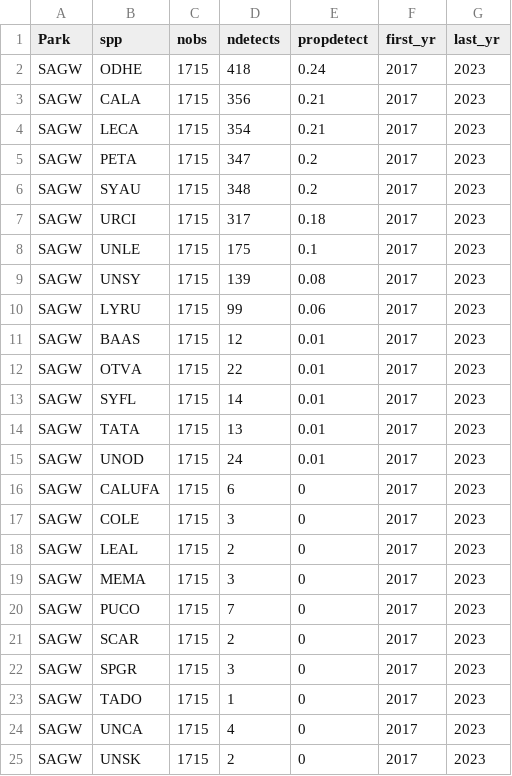
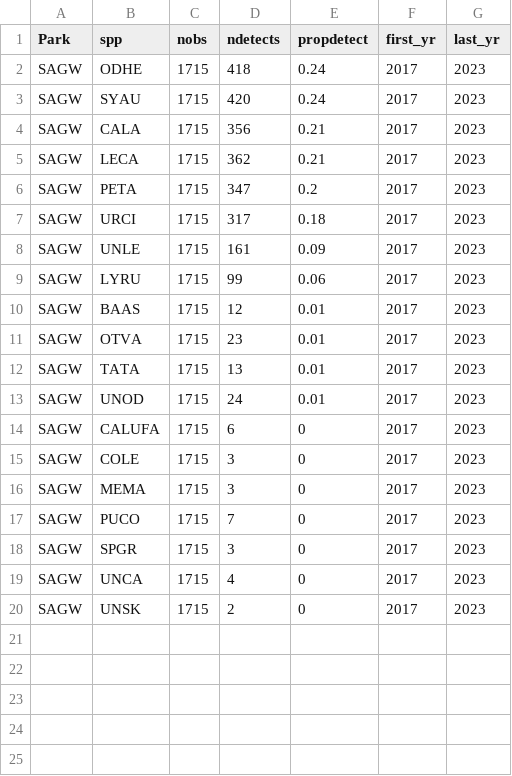
Before and after one commit to ezylstra/SWParks_Mammal_Occupancy, a CSV file: output/species-detections-SAGW.csv, drawn as a sheet.

```diff
--- a/output/species-detections-SAGW.csv
+++ b/output/species-detections-SAGW.csv
@@ -2,13 +2,11 @@
 "SAGW","ODHE",1715,418,0.24,2017,2023
+"SAGW","SYAU",1715,420,0.24,2017,2023
 "SAGW","CALA",1715,356,0.21,2017,2023
-"SAGW","LECA",1715,354,0.21,2017,2023
+"SAGW","LECA",1715,362,0.21,2017,2023
 "SAGW","PETA",1715,347,0.2,2017,2023
-"SAGW","SYAU",1715,348,0.2,2017,2023
 "SAGW","URCI",1715,317,0.18,2017,2023
-"SAGW","UNLE",1715,175,0.1,2017,2023
-"SAGW","UNSY",1715,139,0.08,2017,2023
+"SAGW","UNLE",1715,161,0.09,2017,2023
 "SAGW","LYRU",1715,99,0.06,2017,2023
 "SAGW","BAAS",1715,12,0.01,2017,2023
-"SAGW","OTVA",1715,22,0.01,2017,2023
-"SAGW","SYFL",1715,14,0.01,2017,2023
+"SAGW","OTVA",1715,23,0.01,2017,2023
 "SAGW","TATA",1715,13,0.01,2017,2023
@@ -17,8 +15,5 @@
 "SAGW","COLE",1715,3,0,2017,2023
-"SAGW","LEAL",1715,2,0,2017,2023
 "SAGW","MEMA",1715,3,0,2017,2023
 "SAGW","PUCO",1715,7,0,2017,2023
-"SAGW","SCAR",1715,2,0,2017,2023
 "SAGW","SPGR",1715,3,0,2017,2023
-"SAGW","TADO",1715,1,0,2017,2023
 "SAGW","UNCA",1715,4,0,2017,2023
```
Also changed, not shown: output/species-detections-byyr-SAGW.csv.
